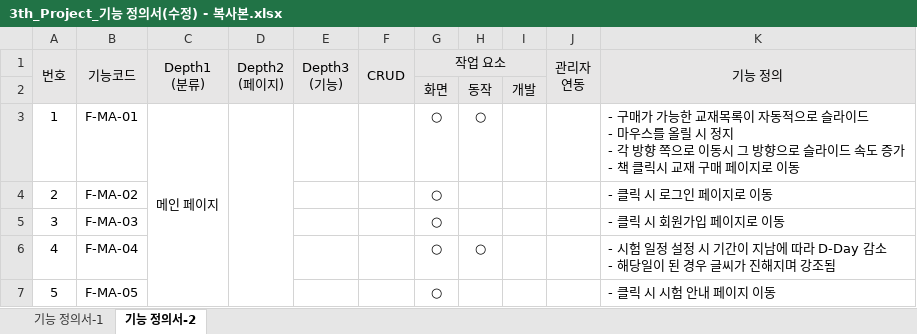
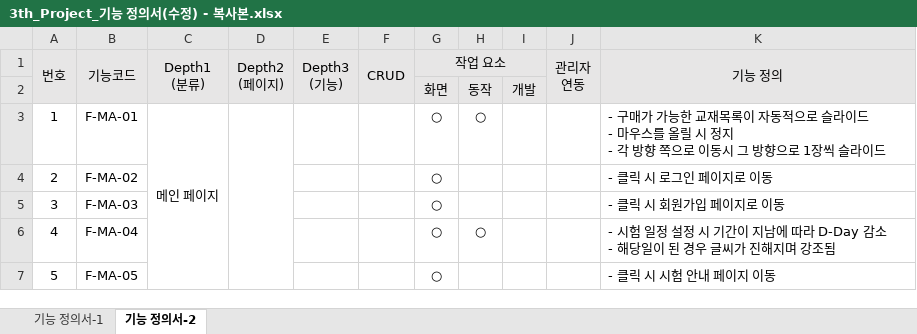
Before and after one commit to index506/cosmo6th_3thGroup, an Excel workbook: Text/01.기능정의서/3th_Project_기능 정의서(수정) - 복사본.xlsx, sheet 기능 정의서-2, drawn as a sheet; only a part is shown; values as stored, in another font and other column widths than the file's, no borders; ↵ is a line break in a cell; the diff names each change by its address in the sheet, - before the commit and + after, or states it on an @@ line.

Commit message:
Update 3th_Project_기능 정의서(수정) - 복사본.xlsx

```diff
--- a/Text/01.기능정의서/3th_Project_기능 정의서(수정) - 복사본.xlsx (sheet 기능 정의서-2)
+++ b/Text/01.기능정의서/3th_Project_기능 정의서(수정) - 복사본.xlsx (sheet 기능 정의서-2)
-K3 (기능 정의): …향으로 슬라이드 속도 증가 ↵ - 책 클릭시 교재 구매 페이지로 이동
+K3 (기능 정의): …향으로 1장씩 슬라이드
```
